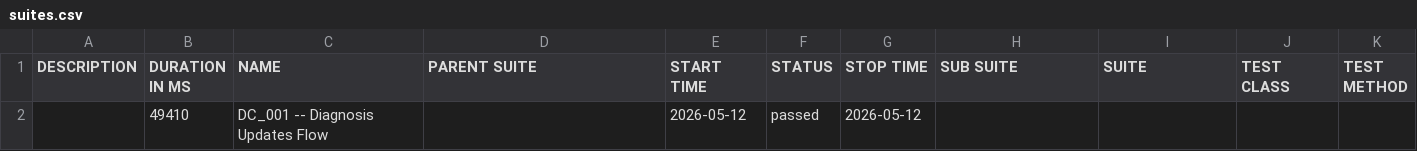
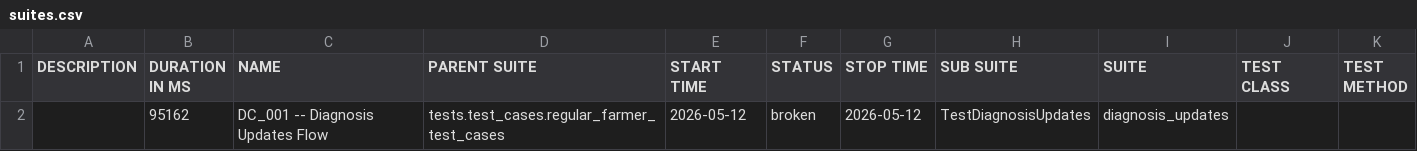
Before and after one commit to Pramodpulicherla-279/test-automation-platform, a CSV file: allure-report/data/suites.csv, drawn as a sheet.

Commit message:
allure-report-9d9fcf70

```diff
--- a/allure-report/data/suites.csv
+++ b/allure-report/data/suites.csv
@@ -1,2 +1,2 @@
 "DESCRIPTION","DURATION IN MS","NAME","PARENT SUITE","START TIME","STATUS","STOP TIME","SUB SUITE","SUITE","TEST CLASS","TEST METHOD"
-"","49410","DC_001 -- Diagnosis Updates Flow","","2026-05-12","passed","2026-05-12","","","",""
+"","95162","DC_001 -- Diagnosis Updates Flow","tests.test_cases.regular_farmer_test_cases","2026-05-12","broken","2026-05-12","TestDiagnosisUpdates","diagnosis_updates","",""
```
Also changed, not shown: 33 other files.
